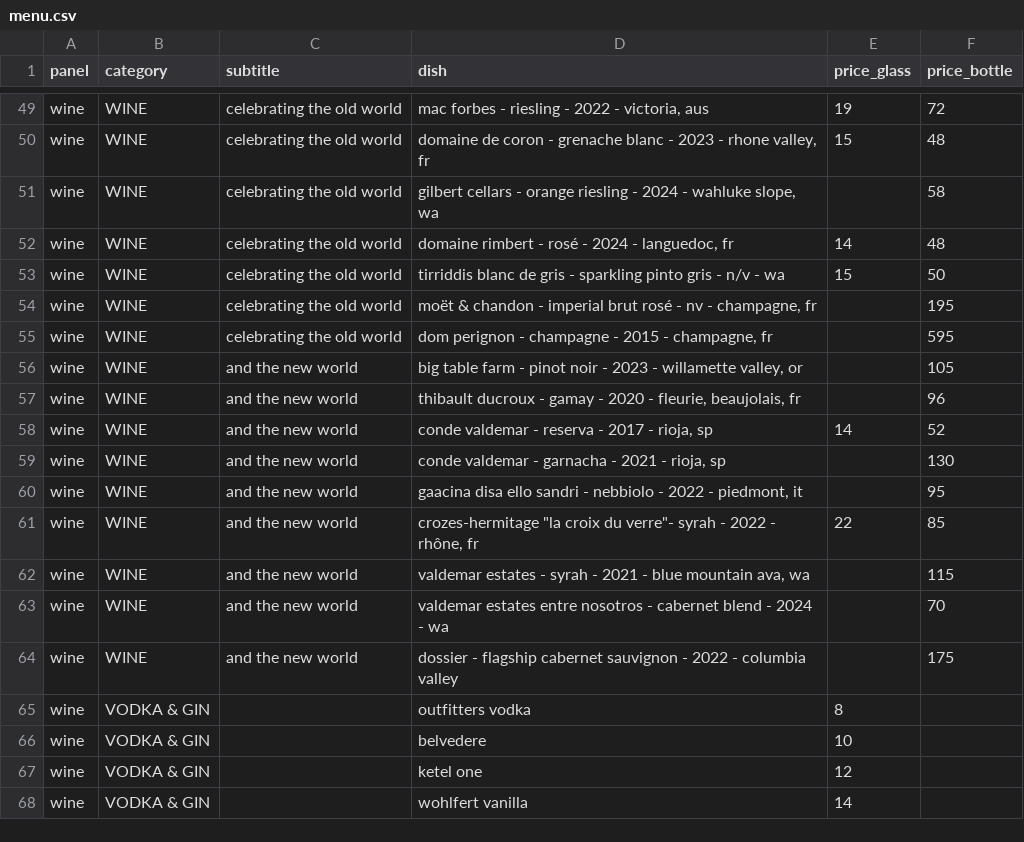
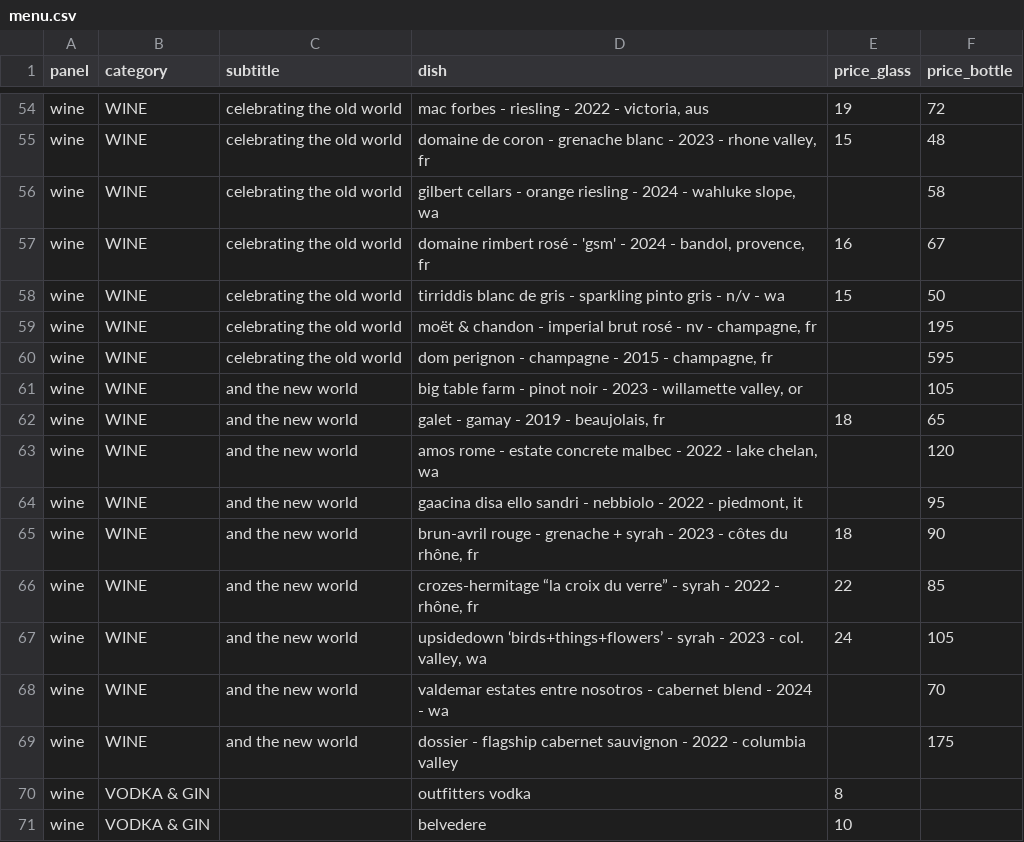
Before and after one commit to mikewjackson/jackson-house, a CSV file: data/menu.csv, drawn as a sheet; only a part is shown, gaps mark what is left out; the shorter side is filled out with more unchanged rows; the diff covers the shown part only.

```diff
--- a/data/menu.csv
+++ b/data/menu.csv
@@ -51,3 +56,3 @@ wine,WINE,celebrating the old world,"domaine de coron - grenache blanc - 2023 -
 wine,WINE,celebrating the old world,"gilbert cellars - orange riesling - 2024 - wahluke slope, wa",,58
-wine,WINE,celebrating the old world,"domaine rimbert - rosé - 2024 - languedoc, fr",14,48
+wine,WINE,celebrating the old world,"domaine rimbert rosé - 'gsm' - 2024 - bandol, provence, fr",16,67
 wine,WINE,celebrating the old world,tirriddis blanc de gris - sparkling pinto gris - n/v - wa,15,50
@@ -56,7 +61,7 @@ wine,WINE,celebrating the old world,"dom perignon - champagne - 2015 - champagne
 wine,WINE,and the new world,"big table farm - pinot noir - 2023 - willamette valley, or",,105
-wine,WINE,and the new world,"thibault ducroux - gamay - 2020 - fleurie, beaujolais, fr",,96
-wine,WINE,and the new world,"conde valdemar - reserva - 2017 - rioja, sp",14,52
-wine,WINE,and the new world,"conde valdemar - garnacha - 2021 - rioja, sp",,130
+wine,WINE,and the new world,"galet - gamay - 2019 - beaujolais, fr",18,65
+wine,WINE,and the new world,"amos rome - estate concrete malbec - 2022 - lake chelan, wa",,120
 wine,WINE,and the new world,"gaacina disa ello sandri - nebbiolo - 2022 - piedmont, it",,95
-wine,WINE,and the new world,"crozes-hermitage ""la croix du verre""- syrah - 2022 - rhône, fr",22,85
-wine,WINE,and the new world,"valdemar estates - syrah - 2021 - blue mountain ava, wa",,115
+wine,WINE,and the new world,"brun-avril rouge - grenache + syrah - 2023 - côtes du rhône, fr",18,90
+wine,WINE,and the new world,"crozes-hermitage “la croix du verre” - syrah - 2022 - rhône, fr",22,85
+wine,WINE,and the new world,"upsidedown ‘birds+things+flowers’ - syrah - 2023 - col. valley, wa",24,105
```
Also changed, not shown: 10 added rows, 5 removed rows and 21 edited cells elsewhere in this file, 1 other file.
